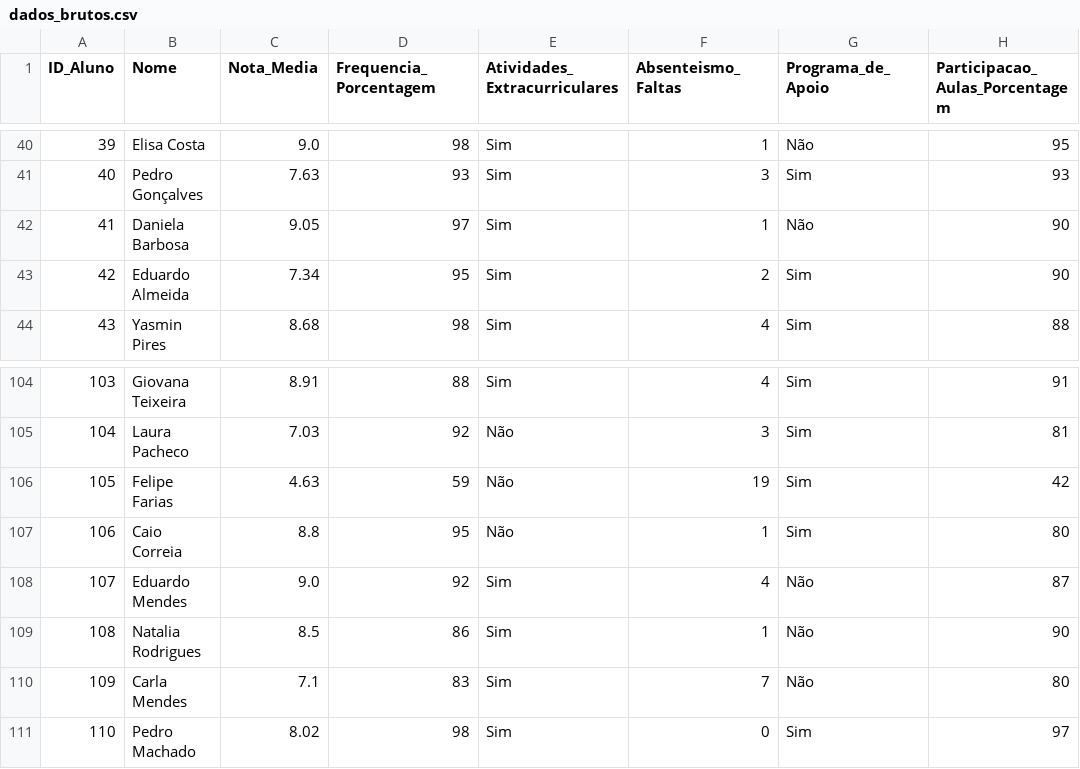
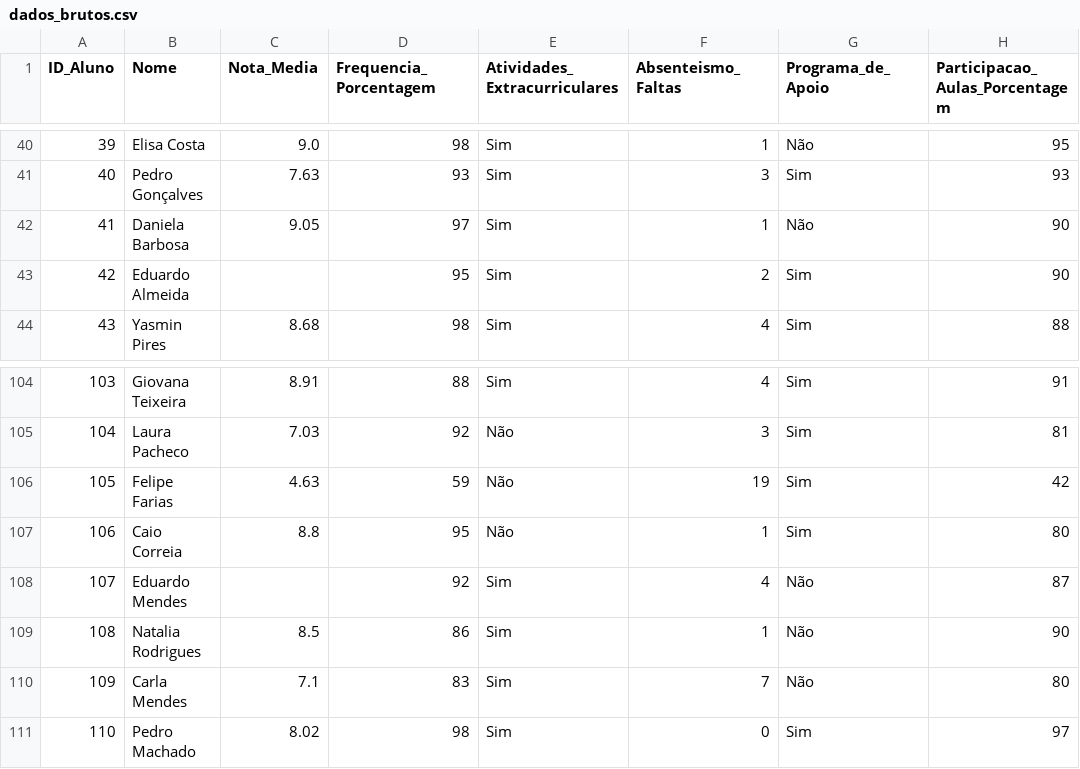
Before and after one commit to ivanjrinacio/Mineracao_Unicesumar, a CSV file: dados_brutos.csv, drawn as a sheet; only a part is shown, gaps mark what is left out; the diff covers the shown part only; the diff names each change by its address in the sheet, - before the commit and + after, or states it on an @@ line.

```diff
--- a/dados_brutos.csv
+++ b/dados_brutos.csv
-C43 (Nota_Media): 7.34
+C43 (Nota_Media): (empty)
-C108 (Nota_Media): 9.0
+C108 (Nota_Media): (empty)
```
Also changed, not shown: 1 added row and 8 edited cells elsewhere in this file.
